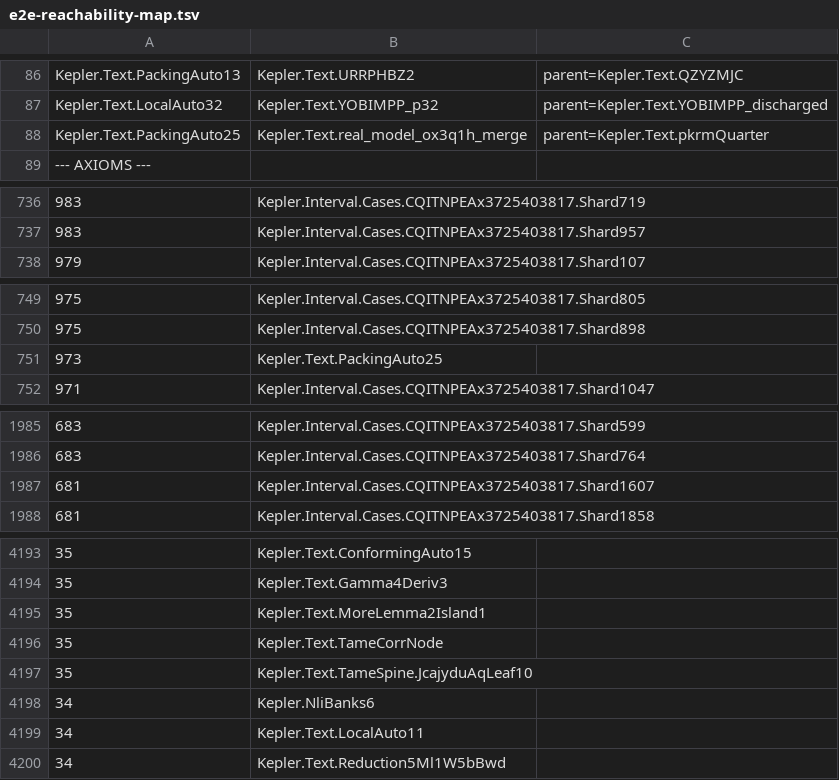
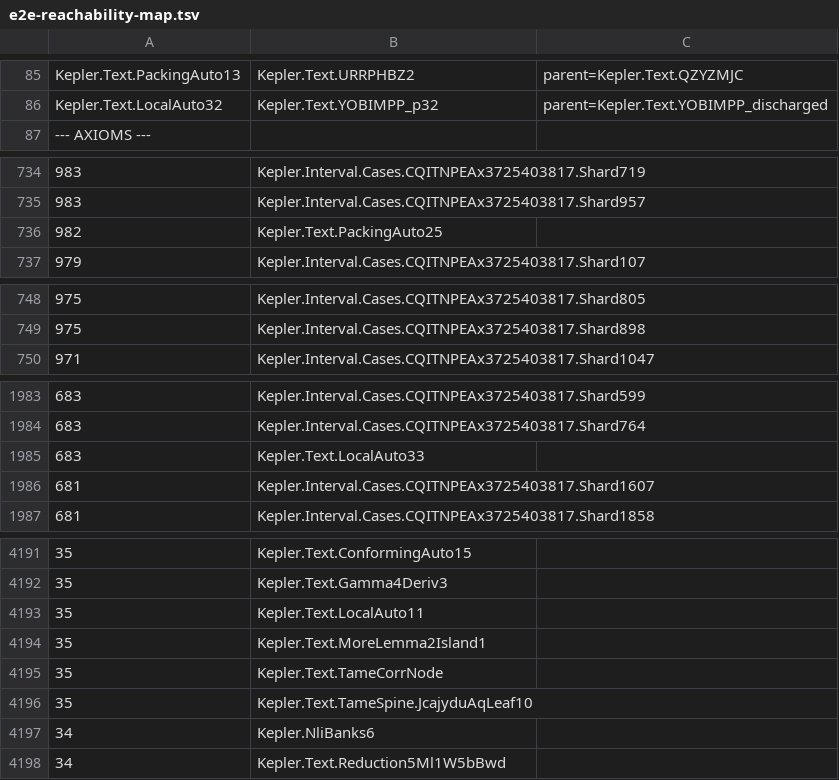
Before and after one commit to lispc/kepler-conjecture-lean4, a TSV file: docs/e2e-reachability-map.tsv, drawn as a sheet; only a part is shown, gaps mark what is left out; removed rows and columns are numbered as before the commit, all else as after; the diff covers the shown part only; the diff names each change by its address in the sheet, - before the commit and + after, or states it on an @@ line.

```diff
--- a/docs/e2e-reachability-map.tsv
+++ b/docs/e2e-reachability-map.tsv
-row 88: Kepler.Text.PackingAuto25 | Kepler.Text.real_model_ox3q1h_merge | parent=Kepler.Text.pkrmQuarter
+row 736: 982 | Kepler.Text.PackingAuto25
-row 751: 973 | Kepler.Text.PackingAuto25
+row 1985: 683 | Kepler.Text.LocalAuto33
+row 4193: 35 | Kepler.Text.LocalAuto11
-row 4199: 34 | Kepler.Text.LocalAuto11
```
Also changed, not shown: 4 added rows, 6 removed rows and 13 edited cells elsewhere in this file, 6 other files.
